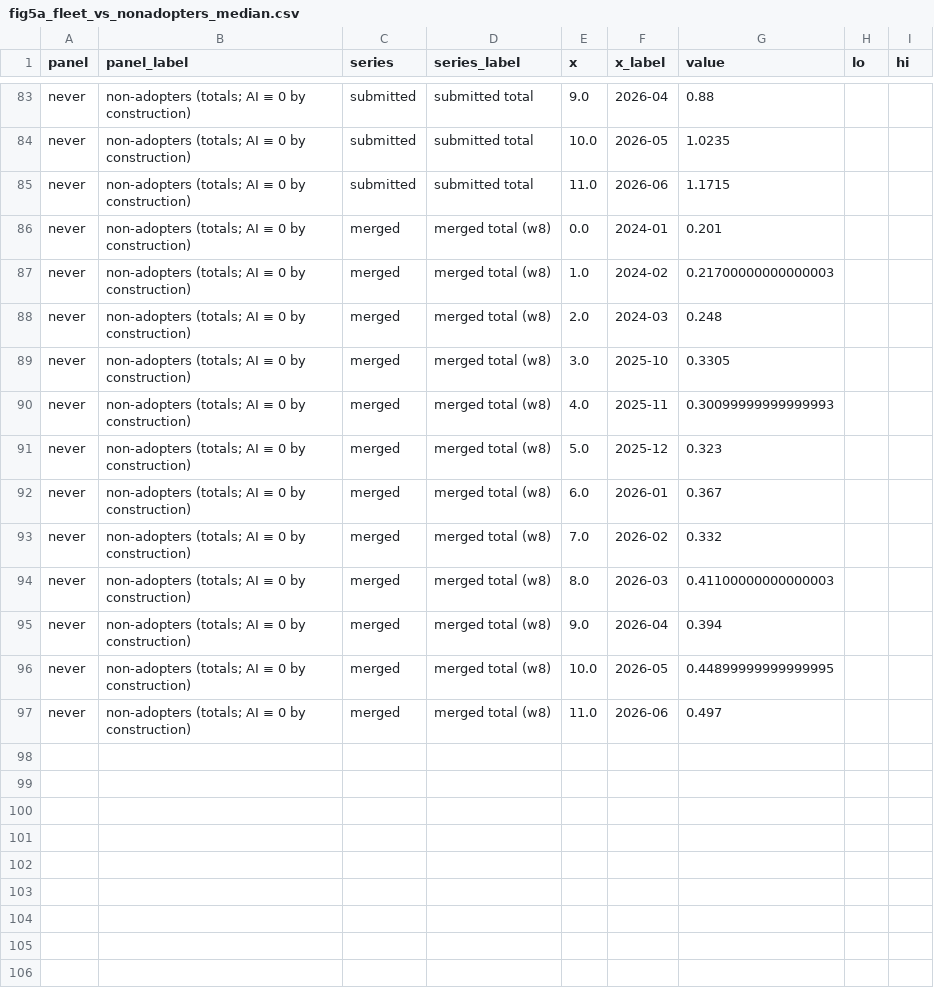
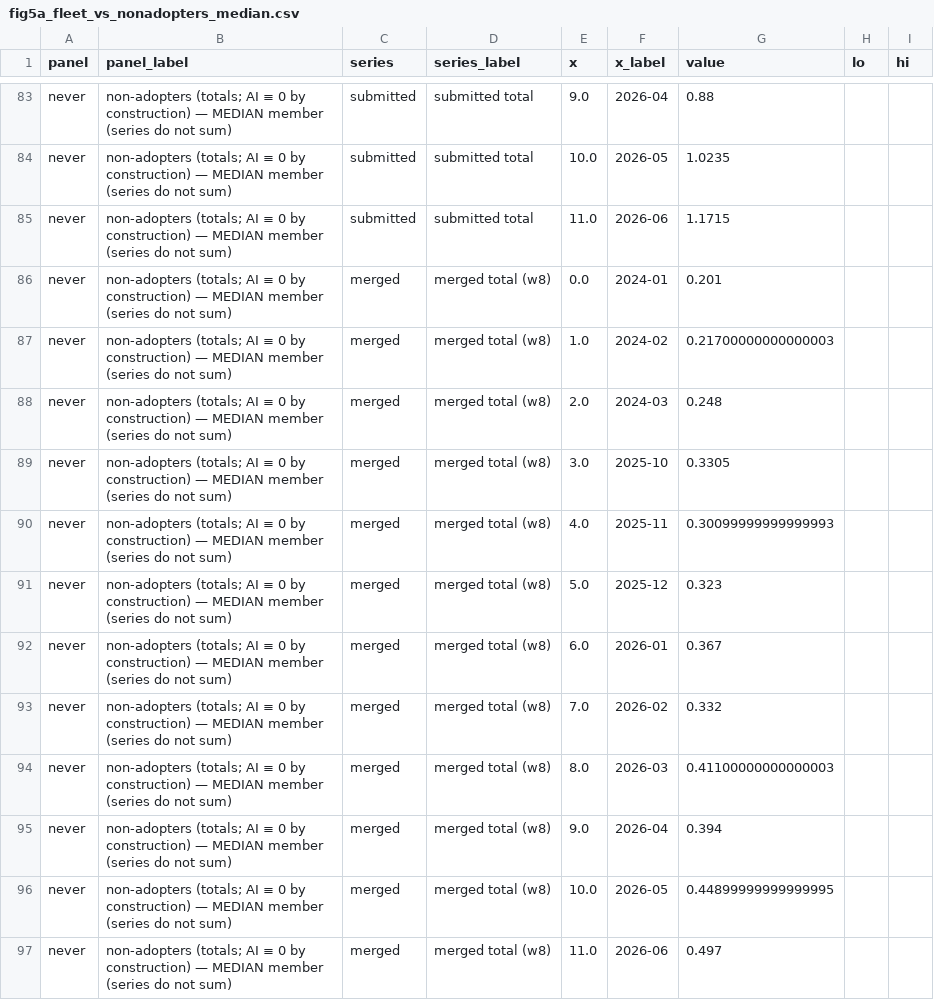
Before and after one commit to readback-ai/ai-rd-analysis, a CSV file: artifacts/data/fig5a_fleet_vs_nonadopters_median.csv, drawn as a sheet; only a part is shown, gaps mark what is left out; the diff covers the shown part only; the diff names each change by its address in the sheet, - before the commit and + after, or states it on an @@ line.

```diff
--- a/artifacts/data/fig5a_fleet_vs_nonadopters_median.csv
+++ b/artifacts/data/fig5a_fleet_vs_nonadopters_median.csv
-B83:B97 (panel_label): …by construction)
+B83:B97 (panel_label): …by construction) — MEDIAN member (series do not sum)
```
Also changed, not shown: 81 edited cells elsewhere in this file, 16 other files.
